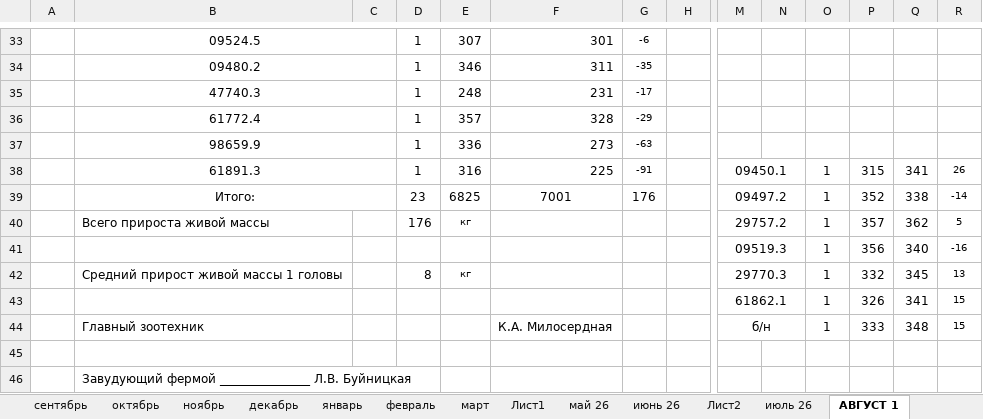
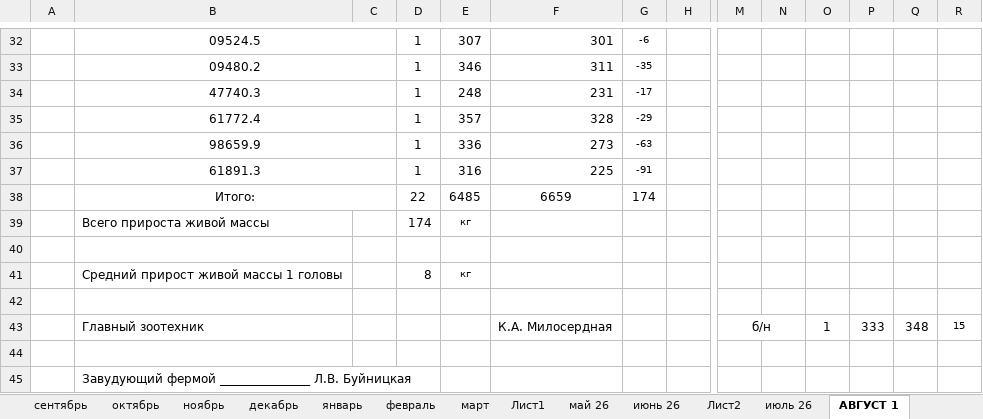
Before and after one commit to NearVich/zhivot, an Excel workbook: животноводство/перевесы/жары перевес (даты).xlsx, sheet АВГУСТ 1, drawn as a sheet; only a part is shown, gaps mark what is left out; values as stored, in another font and other column widths than the file's, no borders; removed rows and columns are numbered as before the commit, all else as after; rows hold the shown columns only; the diff covers the shown part only; the diff names each change by its address in the sheet, - before the commit and + after, or states it on an @@ line.

```diff
--- a/животноводство/перевесы/жары перевес (даты).xlsx (sheet АВГУСТ 1)
+++ b/животноводство/перевесы/жары перевес (даты).xlsx (sheet АВГУСТ 1)
-M37: 09450.1
+M37: (empty)
-M38:N38 merged
-O37:O39: 1
+O37:O39: (empty)
-P37: 315
+P37: (empty)
-Q37: 341
+Q37: (empty)
-R37: 26
+R37: (empty)
-D38: 23
+D38: 22
-E38: 6825
+E38: 6485
-F38: 7001
+F38: 6659
-G38: 176
+G38: 174
-M38: 09497.2
+M38: (empty)
-M39:N39 merged
-P38: 352
+P38: (empty)
-Q38: 338
+Q38: (empty)
-R38: -14
+R38: (empty)
-D39: 176
+D39: 174
-M39: 29757.2
+M39: (empty)
-M40:N40 merged
-P39: 357
+P39: (empty)
-Q39: 362
+Q39: (empty)
-R39: 5
+R39: (empty)
-row 40:  |  |  |  |  |  |  |  | 09519.3 |  | 1 | 356 | 340 | -16
+row 40: (empty)
-M41:N41 merged
-M41: 29770.3
+M41: (empty)
-M42:N42 merged
-O41: 1
+O41: (empty)
-P41: 332
+P41: (empty)
-Q41: 345
+Q41: (empty)
-R41: 13
+R41: (empty)
-row 42:  |  |  |  |  |  |  |  | 61862.1 |  | 1 | 326 | 341 | 15
+row 42: (empty)
-M43:N43 merged
```
Also changed, not shown: 1 added row, 3 removed rows, 64 edited cells, cell formats and merged cells elsewhere in this sheet, sheet август26 (2), sheet АВГУСТ ВЕРНОЕ, formulas that keep their value, 71 счеет.xlsx, животноводство/перевесы/перевеска август 2026.xlsx, 1 other file.
